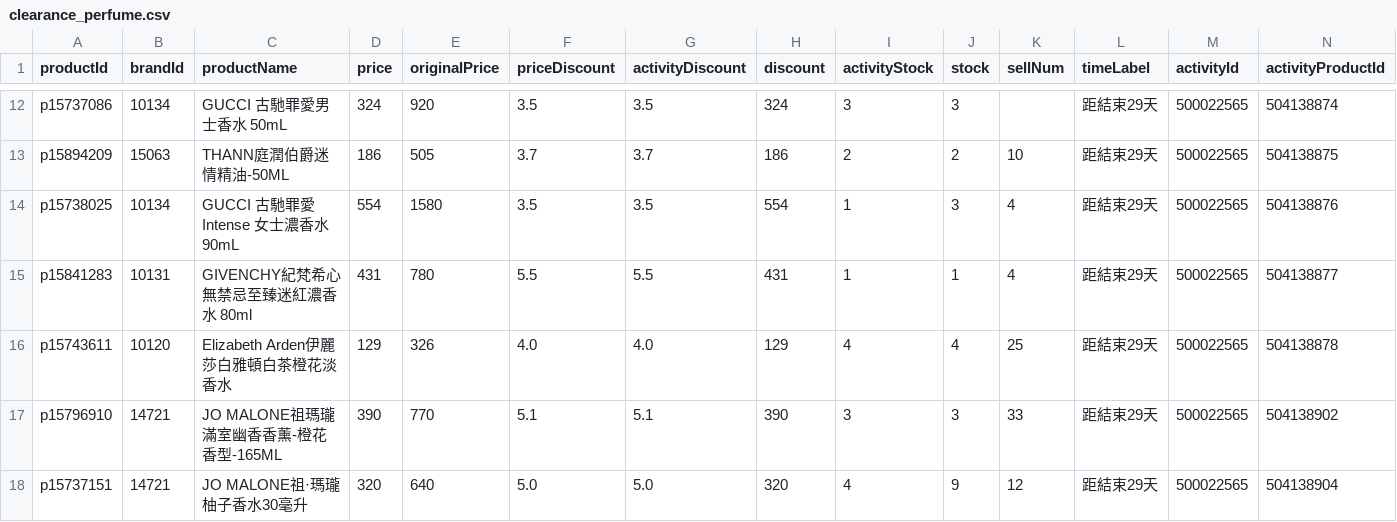
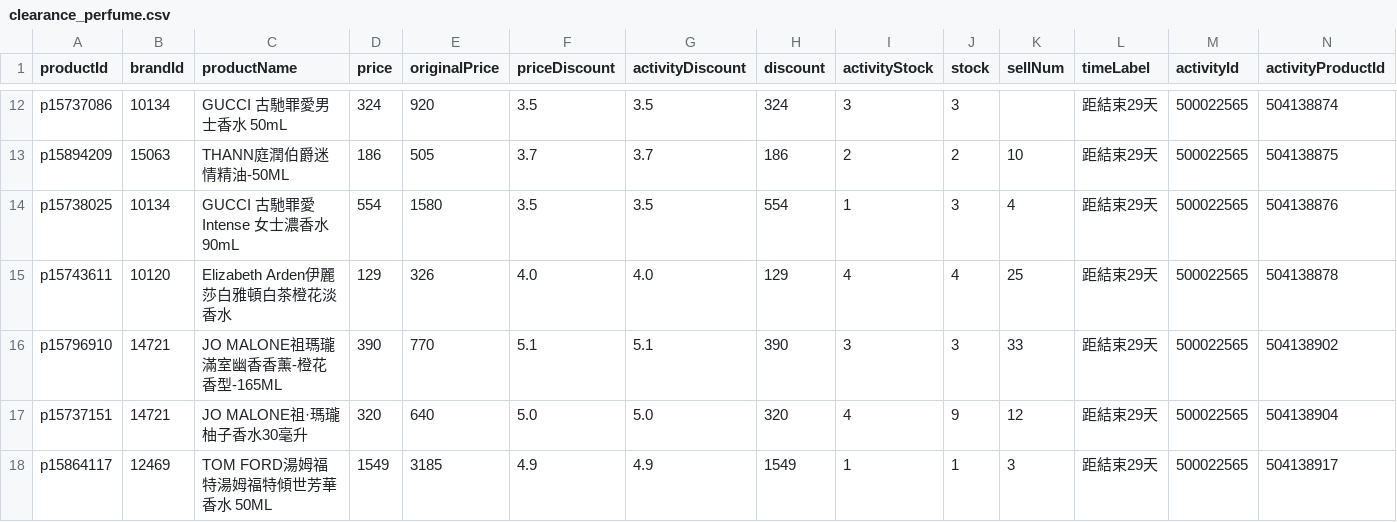
Before and after one commit to sophia-zhang-qwq/cdf-tracker, a CSV file: clearance/clearance_perfume.csv, drawn as a sheet; only a part is shown, gaps mark what is left out; the shorter side is filled out with more unchanged rows; rows hold the shown columns only; the diff names each change by its address in the sheet, - before the commit and + after, or states it on an @@ line.

```diff
--- a/clearance/clearance_perfume.csv
+++ b/clearance/clearance_perfume.csv
-row 15: p15841283 | 10131 | GIVENCHY紀梵希心無禁忌至臻迷紅濃香水 80ml | 431 | 780 | 5.5 | 5.5 | 431 | 1 | 1 | 4 | 距結束29天 | 500022565 | 504138877
```
Also changed, not shown: clearance/today_perfume.csv, 1 other file.
